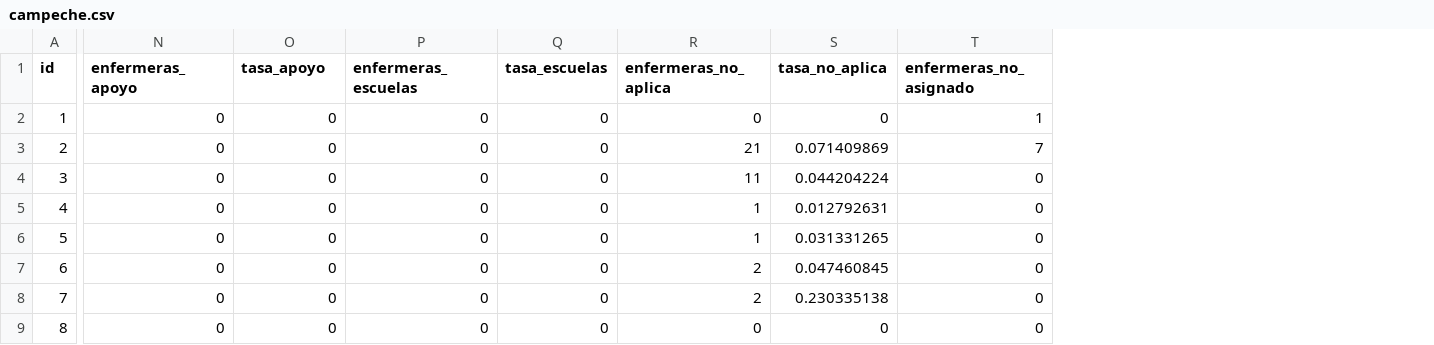
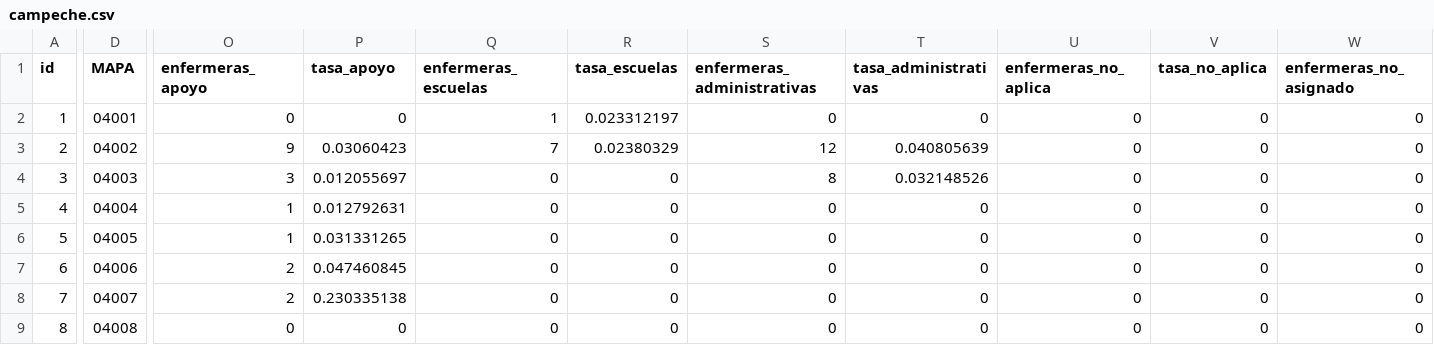
Before and after one commit to enfcarloseligio/D3_js_MX_RHE2025, a CSV file: data/rate/campeche.csv, drawn as a sheet; only a part is shown, gaps mark what is left out; addresses are those after the commit; the diff covers the shown part only; the diff names each change by its address in the sheet, - before the commit and + after, or states it on an @@ line.

Commit message:
campeche

```diff
--- a/data/rate/campeche.csv
+++ b/data/rate/campeche.csv
+column D (MAPA), rows 2-9: 04001 | 04002 | 04003 | 04004 | 04005 | 04006 | 04007 | 04008
+column S (enfermeras_administrativas), rows 2-9: 0 | 12 | 8 | 0 | 0 | 0 | 0 | 0
+column T (tasa_administrativas), rows 2-9: 0 | 0.040805639 | 0.032148526 | 0 | 0 | 0 | 0 | 0
-Q2 (enfermeras_escuelas): 0
+Q2 (enfermeras_escuelas): 1
-R2 (tasa_escuelas): 0
+R2 (tasa_escuelas): 0.023312197
-W2 (enfermeras_no_asignado): 1
+W2 (enfermeras_no_asignado): 0
-O3 (enfermeras_apoyo): 0
+O3 (enfermeras_apoyo): 9
-P3 (tasa_apoyo): 0
+P3 (tasa_apoyo): 0.03060423
-Q3 (enfermeras_escuelas): 0
+Q3 (enfermeras_escuelas): 7
-R3 (tasa_escuelas): 0
+R3 (tasa_escuelas): 0.02380329
-U3 (enfermeras_no_aplica): 21
+U3 (enfermeras_no_aplica): 0
-V3 (tasa_no_aplica): 0.071409869
+V3 (tasa_no_aplica): 0
-W3 (enfermeras_no_asignado): 7
+W3 (enfermeras_no_asignado): 0
-O4 (enfermeras_apoyo): 0
+O4 (enfermeras_apoyo): 3
-P4 (tasa_apoyo): 0
+P4 (tasa_apoyo): 0.012055697
-U4 (enfermeras_no_aplica): 11
+U4 (enfermeras_no_aplica): 0
-V4 (tasa_no_aplica): 0.044204224
+V4 (tasa_no_aplica): 0
-O5:O6 (enfermeras_apoyo): 0
+O5:O6 (enfermeras_apoyo): 1
-P5 (tasa_apoyo): 0
+P5 (tasa_apoyo): 0.012792631
-U5:U6 (enfermeras_no_aplica): 1
+U5:U6 (enfermeras_no_aplica): 0
-V5 (tasa_no_aplica): 0.012792631
+V5 (tasa_no_aplica): 0
-P6 (tasa_apoyo): 0
+P6 (tasa_apoyo): 0.031331265
-V6 (tasa_no_aplica): 0.031331265
+V6 (tasa_no_aplica): 0
-O7:O8 (enfermeras_apoyo): 0
+O7:O8 (enfermeras_apoyo): 2
-P7 (tasa_apoyo): 0
+P7 (tasa_apoyo): 0.047460845
-U7:U8 (enfermeras_no_aplica): 2
+U7:U8 (enfermeras_no_aplica): 0
-V7 (tasa_no_aplica): 0.047460845
+V7 (tasa_no_aplica): 0
-P8 (tasa_apoyo): 0
+P8 (tasa_apoyo): 0.230335138
-V8 (tasa_no_aplica): 0.230335138
+V8 (tasa_no_aplica): 0
```
Also changed, not shown: 28 edited cells elsewhere in this file, 2 other files.
